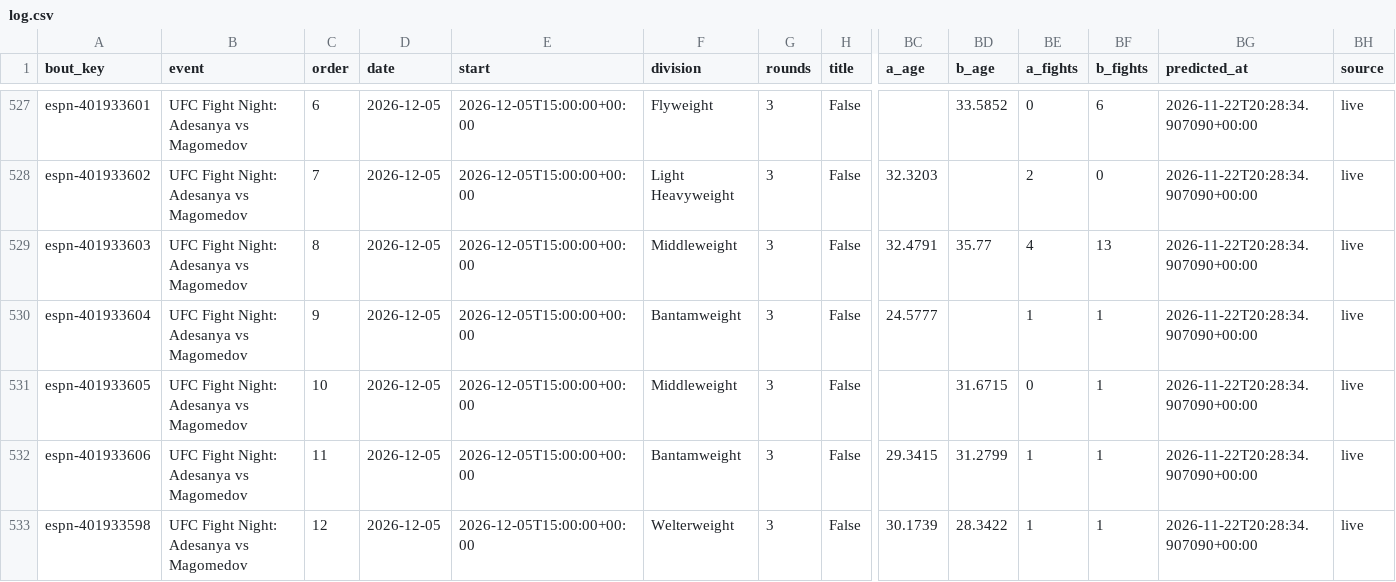
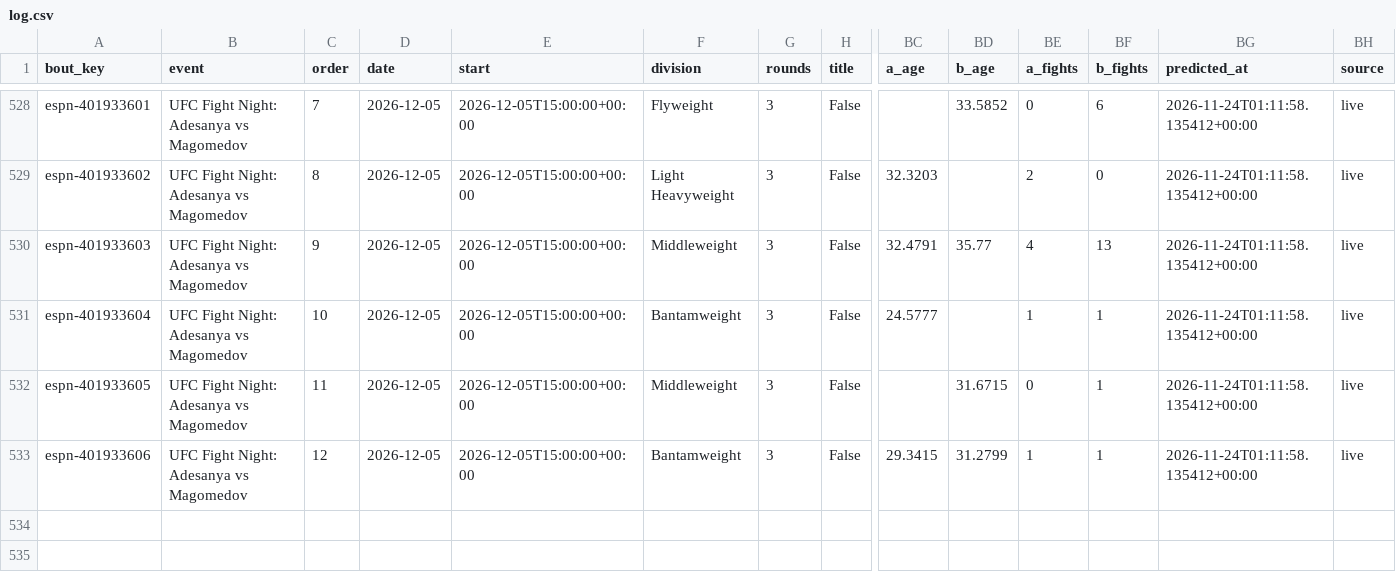
Before and after one commit to AramyJFerrent/AramyJFerrent, a CSV file: UFCFightPredictor/predictions/log.csv, drawn as a sheet; only a part is shown, gaps mark what is left out; removed rows and columns are numbered as before the commit, all else as after; rows hold the shown columns only; the diff covers the shown part only; the diff names each change by its address in the sheet, - before the commit and + after, or states it on an @@ line.

```diff
--- a/UFCFightPredictor/predictions/log.csv
+++ b/UFCFightPredictor/predictions/log.csv
-C528 (order): 6
+C528 (order): 7
-BG528:BG533 (predicted_at): 2026-11-22T20:28:34.907090+00:00
+BG528:BG533 (predicted_at): 2026-11-24T01:11:58.135412+00:00
-C529 (order): 7
+C529 (order): 8
-C530 (order): 8
+C530 (order): 9
-C531 (order): 9
+C531 (order): 10
-C532 (order): 10
+C532 (order): 11
-C533 (order): 11
+C533 (order): 12
-row 533: espn-401933598 | UFC Fight Night: Adesanya vs Magomedov | 12 | 2026-12-05 | 2026-12-05T15:00:00+00:00 | Welterweight | 3 | False | 30.1739 | 28.3422 | 1 | 1 | 2026-11-22T20:28:34.907090+00:00 | live
```
Also changed, not shown: 1 added row and 37 edited cells elsewhere in this file, UFCFightPredictor/data/odds_log.csv, UFCFightPredictor/predictions/ratings.csv, 2 other files.
